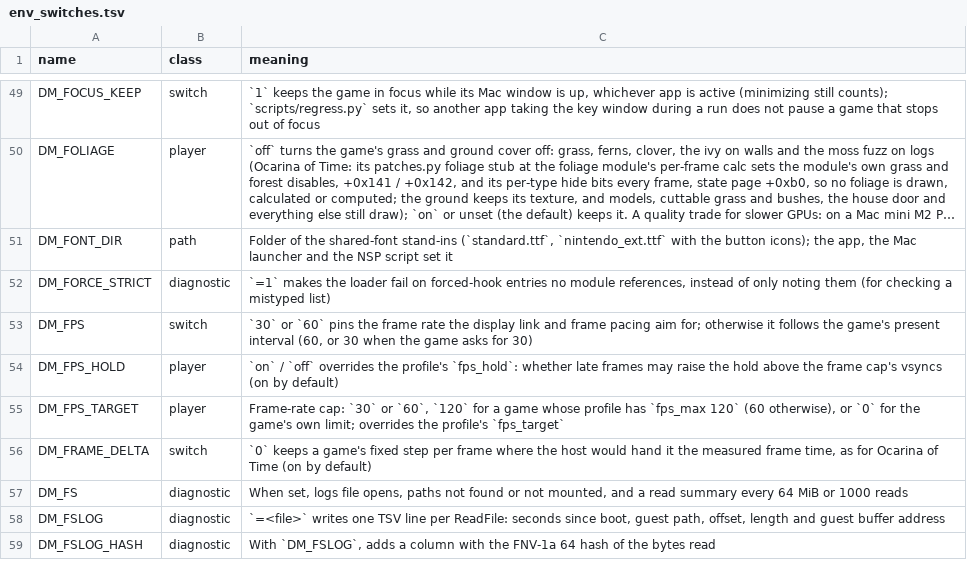
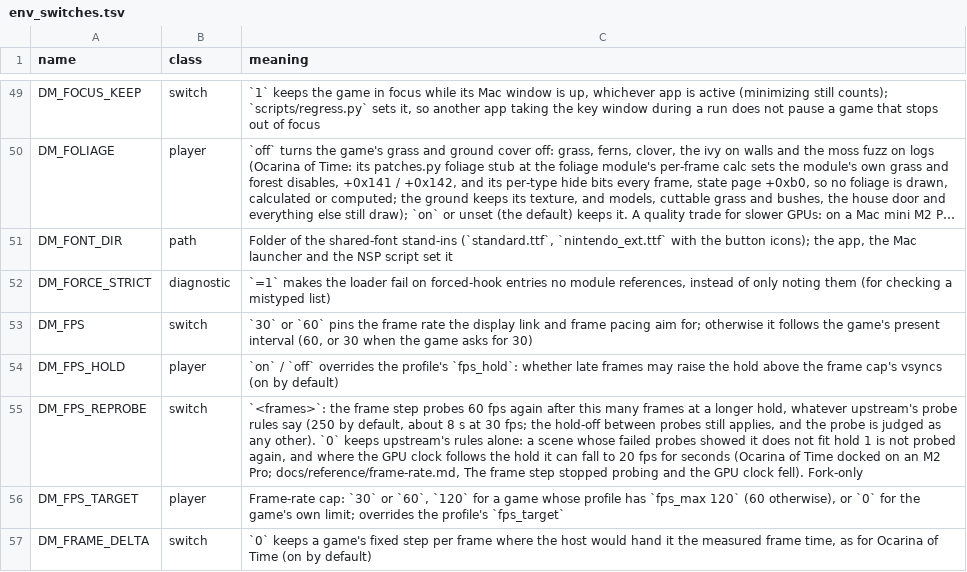
Before and after one commit to brad-n/TVPort, a TSV file: docs/env_switches.tsv, drawn as a sheet; only a part is shown, gaps mark what is left out; the shorter side is filled out with more unchanged rows; long unchanged cells end in ….

Commit message:
Docs: DM_FPS_REPROBE (env_switches.tsv), frame-rate.md "The frame step stopped probing and the GPU clock fell" with the measurements, README
Ocarina of Time on the M2 Pro mini, 2 runs each, re-probe / without (d9335e0b) / tvport e17be82d:
docked GPU p50 25.2 / 27.2 / 22.8 ms, p95 26.0 / 43.8 / 23.3, flat through the window where it rose
to 42.5 without; Apple TV settings GPU p50 17.5 / 22.1 / 17.3, p95 18.5 / 38.0 / 18.5.

```diff
--- a/docs/env_switches.tsv
+++ b/docs/env_switches.tsv
@@ -54,2 +54,3 @@ DM_FPS	switch	`30` or `60` pins the frame rate the display link and frame pacing
 DM_FPS_HOLD	player	`on` / `off` overrides the profile's `fps_hold`: whether late frames may raise the hold above the frame cap's vsyncs (on by default)
+DM_FPS_REPROBE	switch	`<frames>`: the frame step probes 60 fps again after this many frames at a longer hold, whatever upstream's probe rules say (250 by default, about 8 s at 30 fps; the hold-off between probes still applies, and the probe is judged as any other). `0` keeps upstream's rules alone: a scene whose failed probes showed it does not fit hold 1 is not probed again, and where the GPU clock follows the hold it can fall to 20 fps for seconds (Ocarina of Time docked on an M2 Pro; docs/reference/frame-rate.md, The frame step stopped probing and the GPU clock fell). Fork-only
 DM_FPS_TARGET	player	Frame-rate cap: `30` or `60`, `120` for a game whose profile has `fps_max 120` (60 otherwise), or `0` for the game's own limit; overrides the profile's `fps_target`
```
Also changed, not shown: 3 other files.
